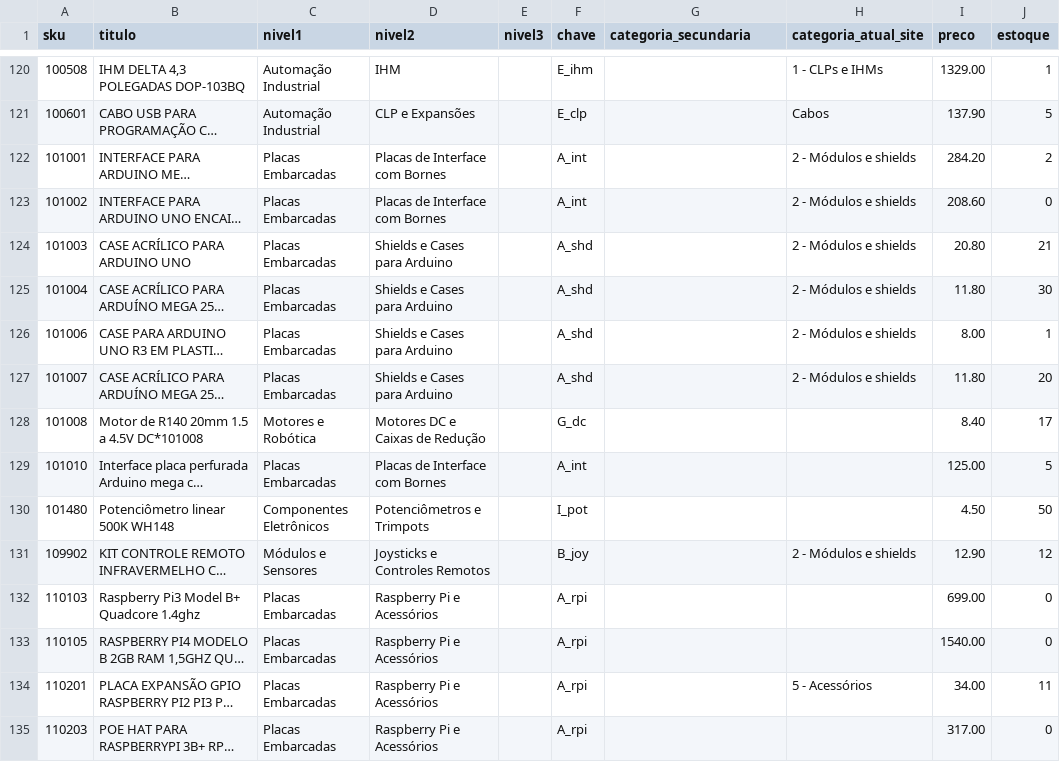
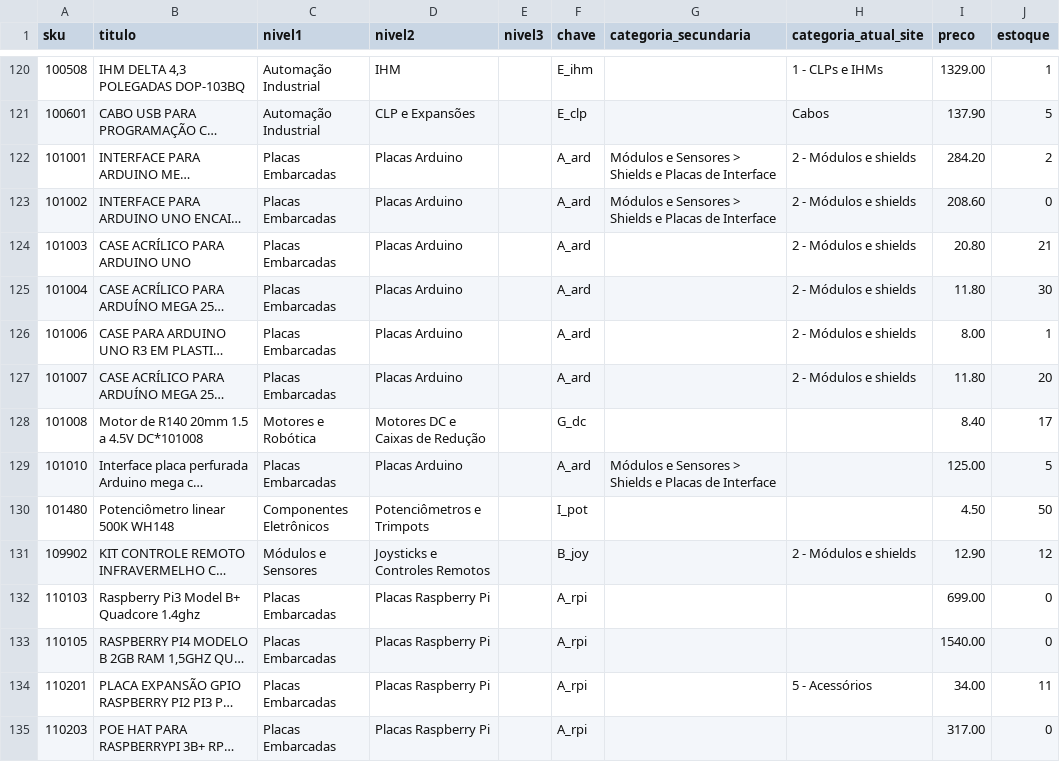
Before and after one commit to MaicolDeSouza/projeto-sistema-rise, a CSV file: docs/categorias-4hobby-mapeamento.csv, drawn as a sheet; only a part is shown, gaps mark what is left out; long unchanged cells end in …; the diff covers the shown part only; the diff names each change by its address in the sheet, - before the commit and + after, or states it on an @@ line.

```diff
--- a/docs/categorias-4hobby-mapeamento.csv
+++ b/docs/categorias-4hobby-mapeamento.csv
-D122:D123 (nivel2): Placas de Interface com Bornes
+D122:D123 (nivel2): Placas Arduino
-F122:F123 (chave): A_int
+F122:F123 (chave): A_ard
-G122:G123 (categoria_secundaria): (empty)
+G122:G123 (categoria_secundaria): Módulos e Sensores > Shields e Placas de Interface
-D124:D127 (nivel2): Shields e Cases para Arduino
+D124:D127 (nivel2): Placas Arduino
-F124:F127 (chave): A_shd
+F124:F127 (chave): A_ard
-D129 (nivel2): Placas de Interface com Bornes
+D129 (nivel2): Placas Arduino
-F129 (chave): A_int
+F129 (chave): A_ard
-G129 (categoria_secundaria): (empty)
+G129 (categoria_secundaria): Módulos e Sensores > Shields e Placas de Interface
-D132:D135 (nivel2): Raspberry Pi e Acessórios
+D132:D135 (nivel2): Placas Raspberry Pi
```
Also changed, not shown: 112 edited cells elsewhere in this file, 2 other files.
